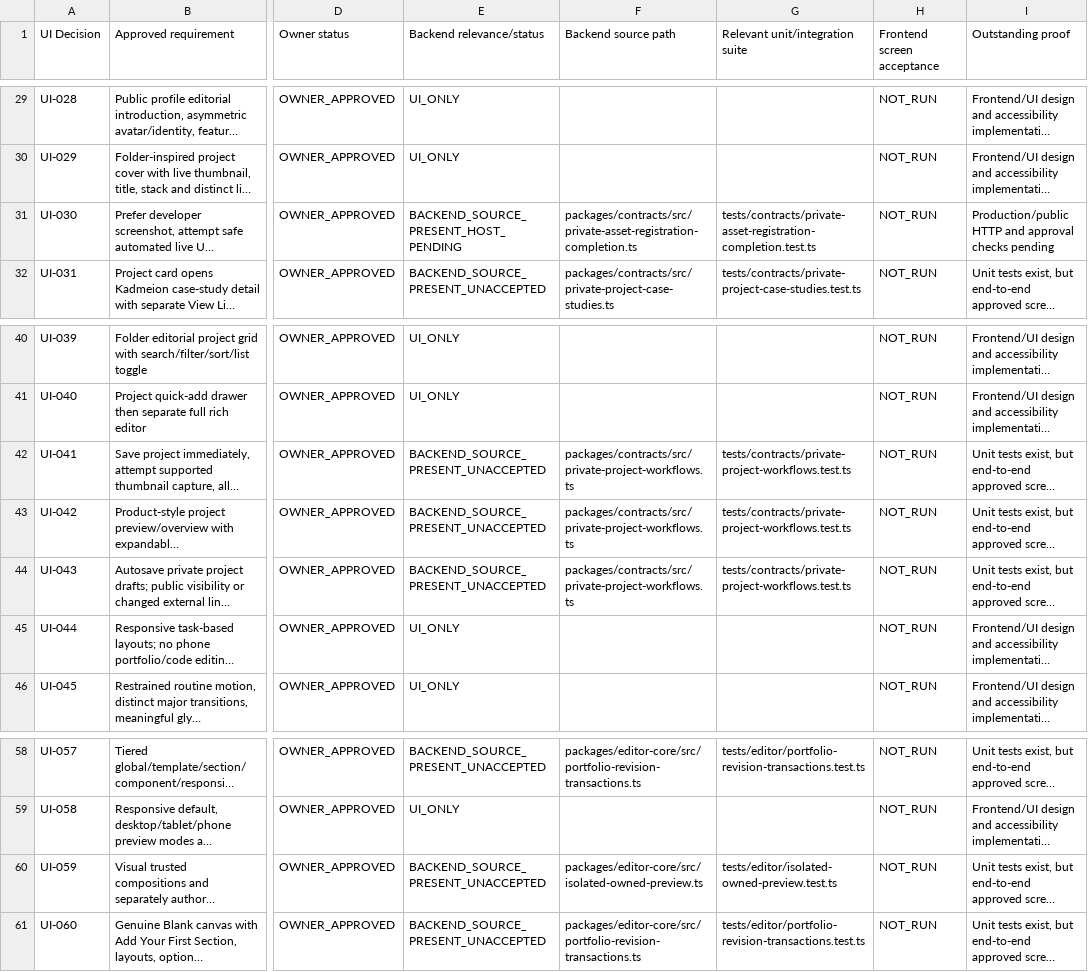
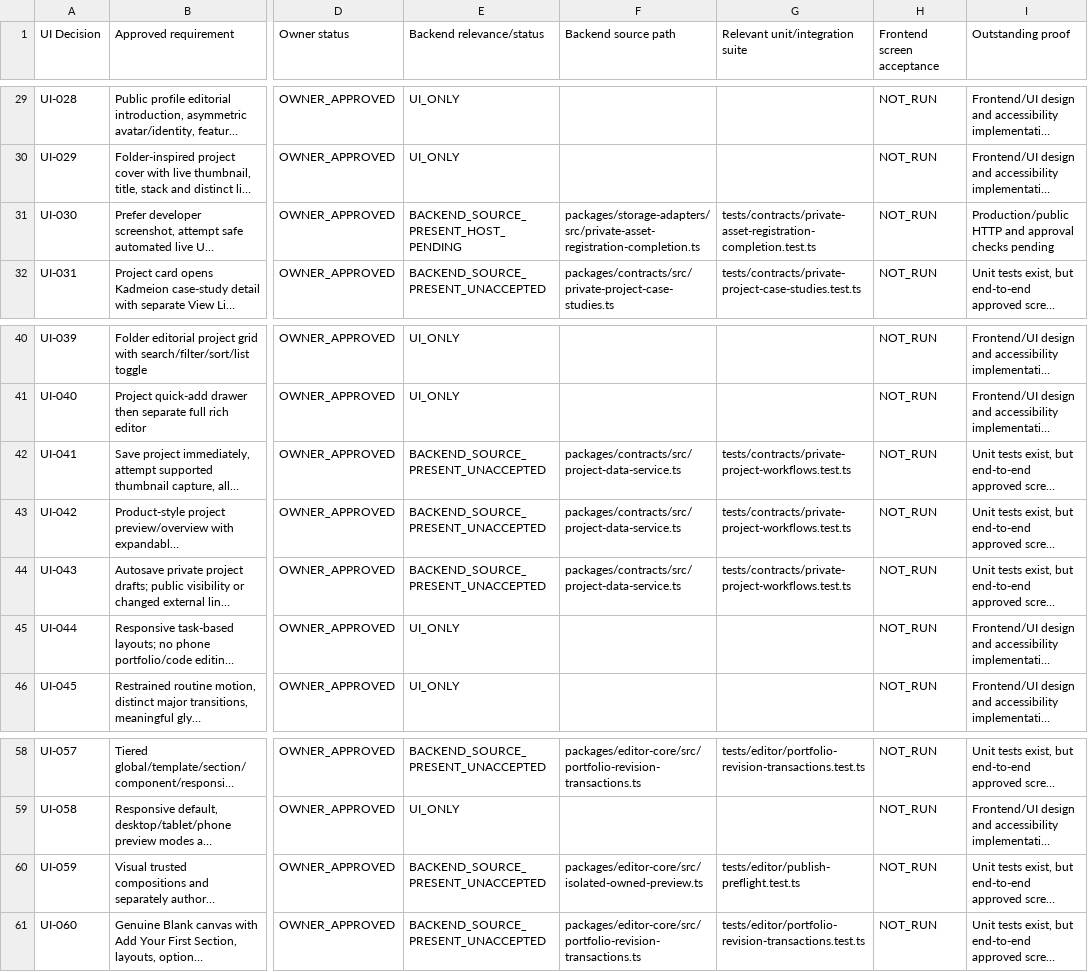
Before and after one commit to SubhashKumar14/Kadmeion, a CSV file: project-docs/registers/UI_001_115_BACKEND_EVIDENCE_2026-11-15.csv, drawn as a sheet; only a part is shown, gaps mark what is left out; long unchanged cells end in …; the diff names each change by its address in the sheet, - before the commit and + after, or states it on an @@ line.

```diff
--- a/project-docs/registers/UI_001_115_BACKEND_EVIDENCE_2026-11-15.csv
+++ b/project-docs/registers/UI_001_115_BACKEND_EVIDENCE_2026-11-15.csv
-F31 (Backend source path): packages/contracts/src/private-asset-registration-completion.ts
+F31 (Backend source path): packages/storage-adapters/src/private-asset-registration-completion.ts
-F42:F44 (Backend source path): packages/contracts/src/private-project-workflows.ts
+F42:F44 (Backend source path): packages/contracts/src/project-data-service.ts
-G60 (Relevant unit/integration suite): tests/editor/isolated-owned-preview.test.ts
+G60 (Relevant unit/integration suite): tests/editor/publish-preflight.test.ts
```
Also changed, not shown: project-docs/registers/TECHNICAL_PROOFS_BACKEND_EVIDENCE_2026-11-15.csv, project-docs/registers/TEST_CASES_BACKEND_EVIDENCE_2026-11-15.csv, 2 other files.
